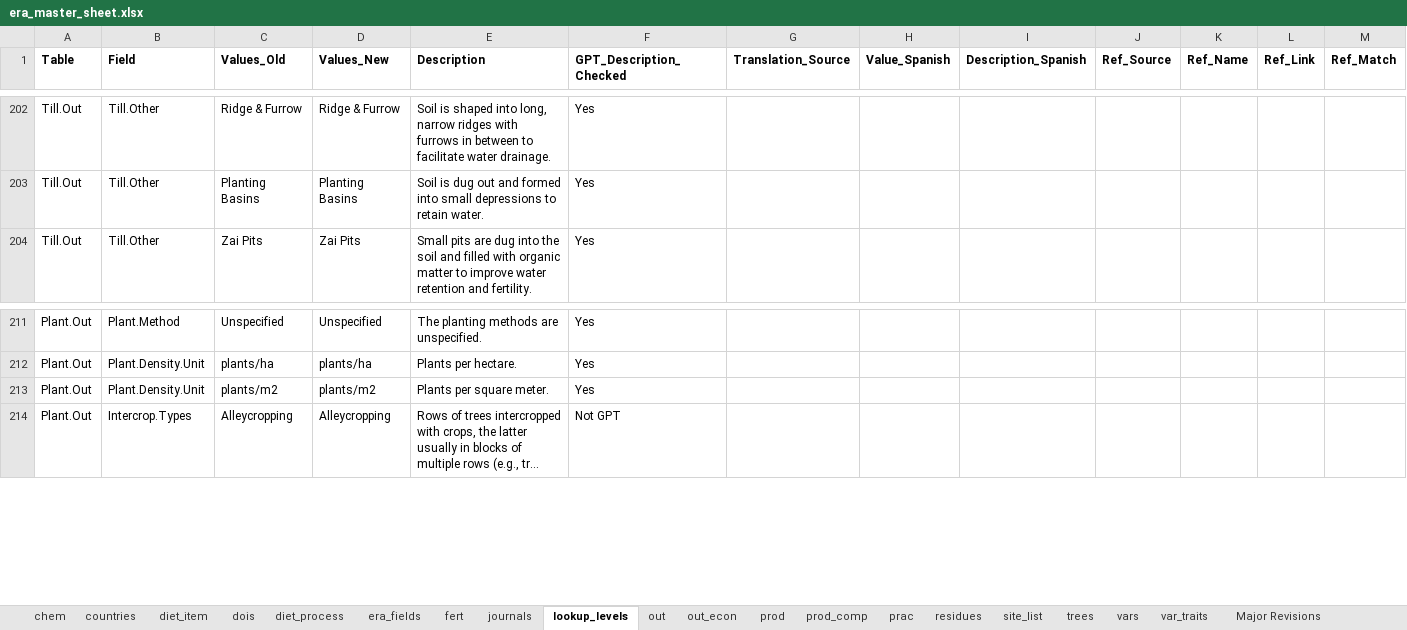
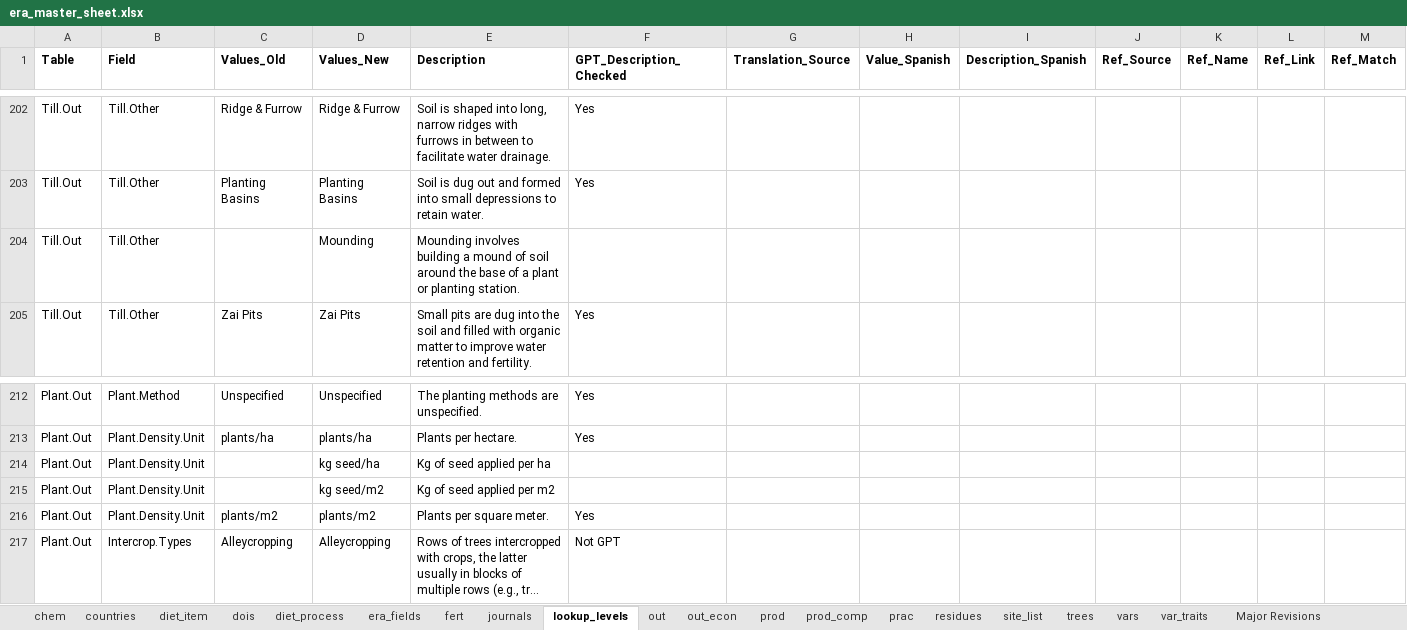
Before and after one commit to peetmate/era_codes, an Excel workbook: era_master_sheet.xlsx, sheet lookup_levels, drawn as a sheet; only a part is shown, gaps mark what is left out; long unchanged cells end in …; values as stored, in another font and other column widths than the file's, no borders; rows hold the shown columns only; the diff names each change by its address in the sheet, - before the commit and + after, or states it on an @@ line.

```diff
--- a/era_master_sheet.xlsx (sheet lookup_levels)
+++ b/era_master_sheet.xlsx (sheet lookup_levels)
+row 204: Till.Out | Till.Other |  | Mounding | Mounding involves building a mound of soil around the base of a plant or planting station.
+row 214: Plant.Out | Plant.Density.Unit |  | kg seed/ha | Kg of seed applied per ha
+row 215: Plant.Out | Plant.Density.Unit |  | kg seed/m2 | Kg of seed applied per m2
```
Also changed, not shown: sheet prac, sheet era_fields.
